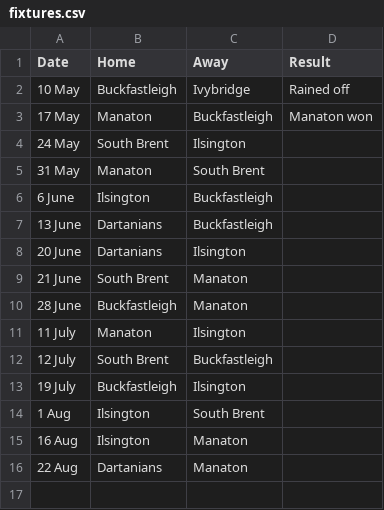
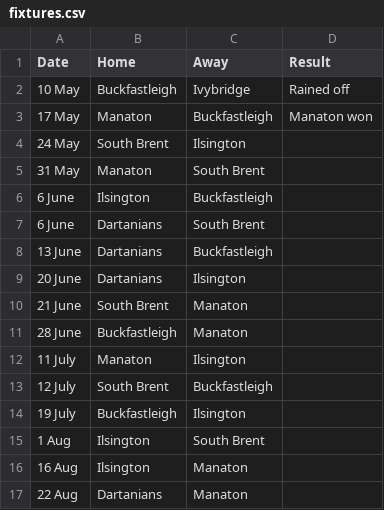
Before and after one commit to South-Dartmoor-Social-Cricket/South-Dartmoor-Social-Cricket-League, a CSV file: _assets/data/fixtures.csv, drawn as a sheet.

Commit message:
Update fixtures.csv

```diff
--- a/_assets/data/fixtures.csv
+++ b/_assets/data/fixtures.csv
@@ -6,2 +6,3 @@ Date,Home,Away,Result
 6 June,Ilsington,Buckfastleigh,
+6 June,Dartanians,South Brent
 13 June,Dartanians,Buckfastleigh,
```
